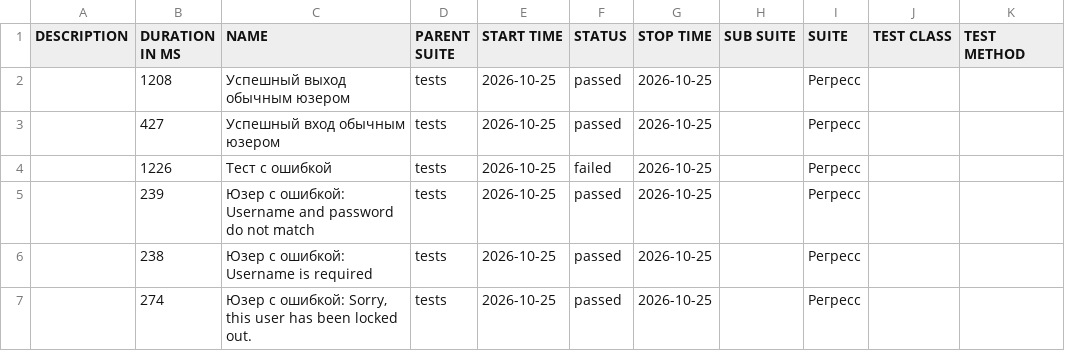
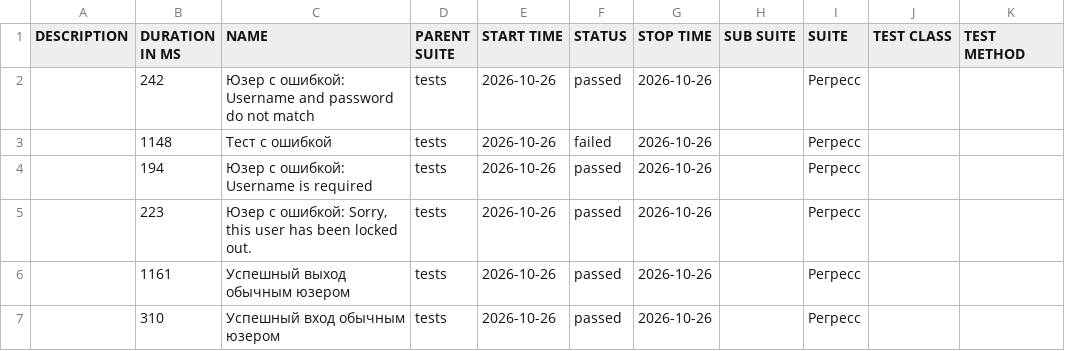
Before and after one commit to barsovichok/playwright_python_training, a CSV file: data/suites.csv, drawn as a sheet.

```diff
--- a/data/suites.csv
+++ b/data/suites.csv
@@ -1,7 +1,7 @@
 "DESCRIPTION","DURATION IN MS","NAME","PARENT SUITE","START TIME","STATUS","STOP TIME","SUB SUITE","SUITE","TEST CLASS","TEST METHOD"
-"","1208","Успешный выход обычным юзером","tests","2026-10-25","passed","2026-10-25","","Регресс","",""
-"","427","Успешный вход обычным юзером","tests","2026-10-25","passed","2026-10-25","","Регресс","",""
-"","1226","Тест с ошибкой","tests","2026-10-25","failed","2026-10-25","","Регресс","",""
-"","239","Юзер с ошибкой: Username and password do not match","tests","2026-10-25","passed","2026-10-25","","Регресс","",""
-"","238","Юзер с ошибкой: Username is required","tests","2026-10-25","passed","2026-10-25","","Регресс","",""
-"","274","Юзер с ошибкой: Sorry, this user has been locked out.","tests","2026-10-25","passed","2026-10-25","","Регресс","",""
+"","242","Юзер с ошибкой: Username and password do not match","tests","2026-10-26","passed","2026-10-26","","Регресс","",""
+"","1148","Тест с ошибкой","tests","2026-10-26","failed","2026-10-26","","Регресс","",""
+"","194","Юзер с ошибкой: Username is required","tests","2026-10-26","passed","2026-10-26","","Регресс","",""
+"","223","Юзер с ошибкой: Sorry, this user has been locked out.","tests","2026-10-26","passed","2026-10-26","","Регресс","",""
+"","1161","Успешный выход обычным юзером","tests","2026-10-26","passed","2026-10-26","","Регресс","",""
+"","310","Успешный вход обычным юзером","tests","2026-10-26","passed","2026-10-26","","Регресс","",""
```
Also changed, not shown: data/behaviors.csv, 29 other files.
